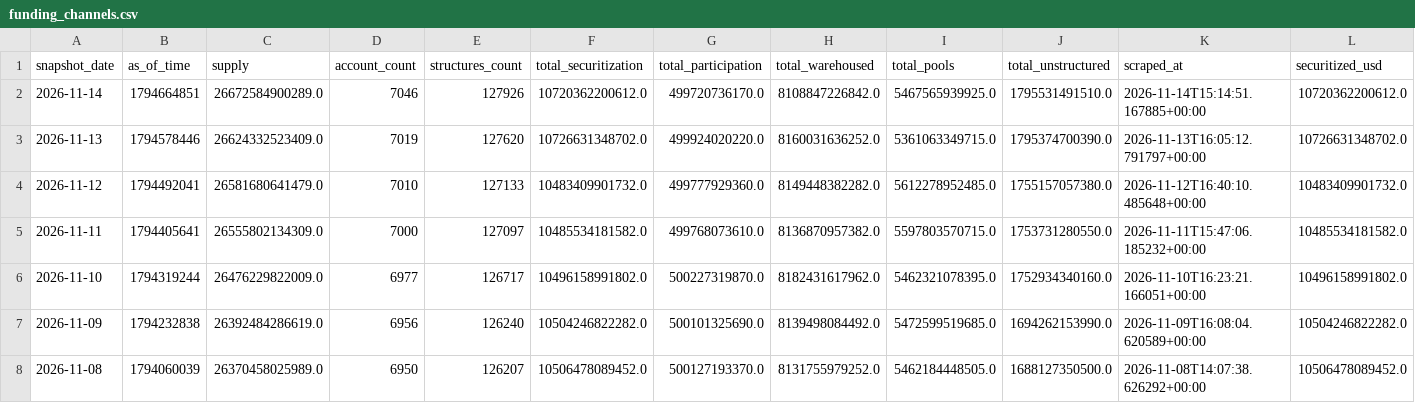
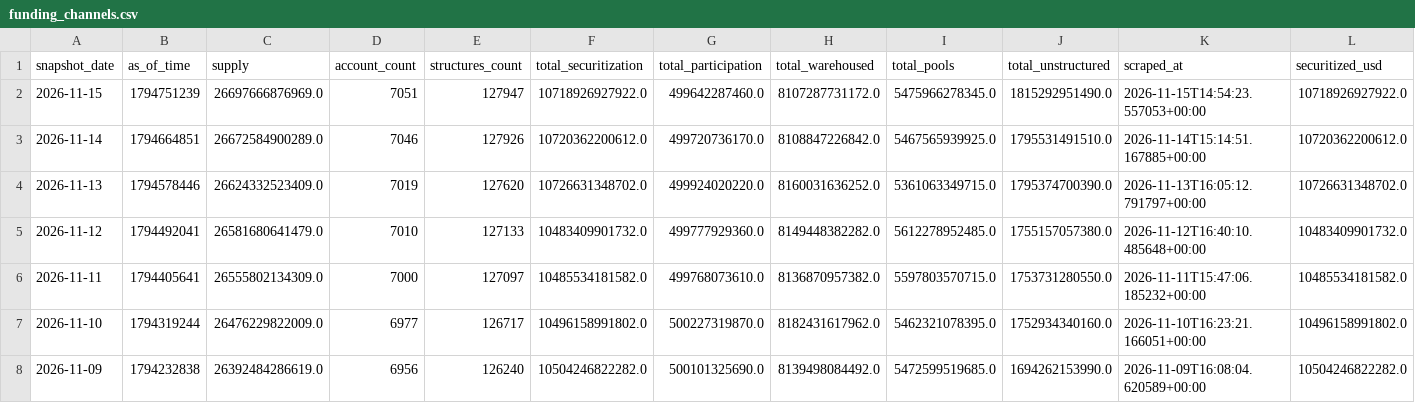
Before and after one commit to iehuanchong/Provenance-Scraper, a CSV file: exports/funding_channels.csv, drawn as a sheet; only a part is shown; the shorter side is filled out with more unchanged rows; rows hold the shown columns only; the diff names each change by its address in the sheet, - before the commit and + after, or states it on an @@ line.

```diff
--- a/exports/funding_channels.csv
+++ b/exports/funding_channels.csv
+row 2: 2026-11-15 | 1794751239 | 26697666876969.0 | 7051 | 127947 | 10718926927922.0 | 499642287460.0 | 8107287731172.0 | 5475966278345.0 | 1815292951490.0 | 2026-11-15T14:54:23.557053+00:00 | 10718926927922.0
```
Also changed, not shown: exports/concentration_monthly.csv, exports/originator_daily_summary.csv, 5 other files.
